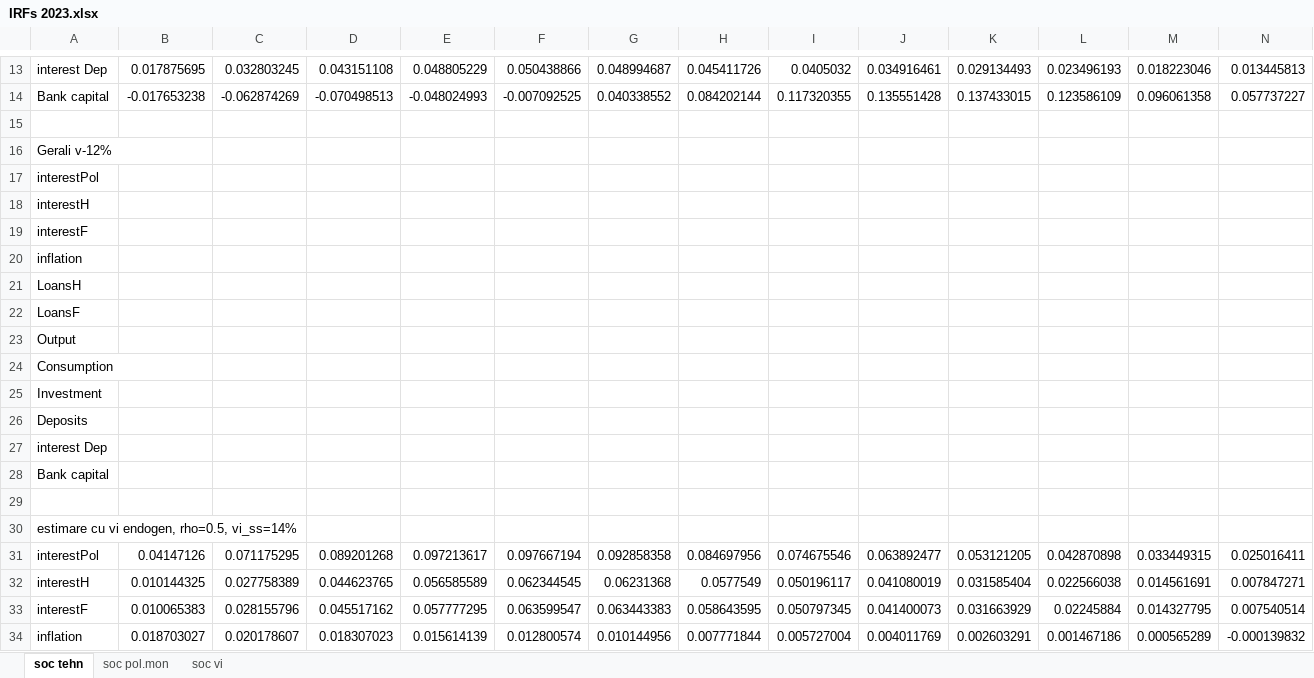
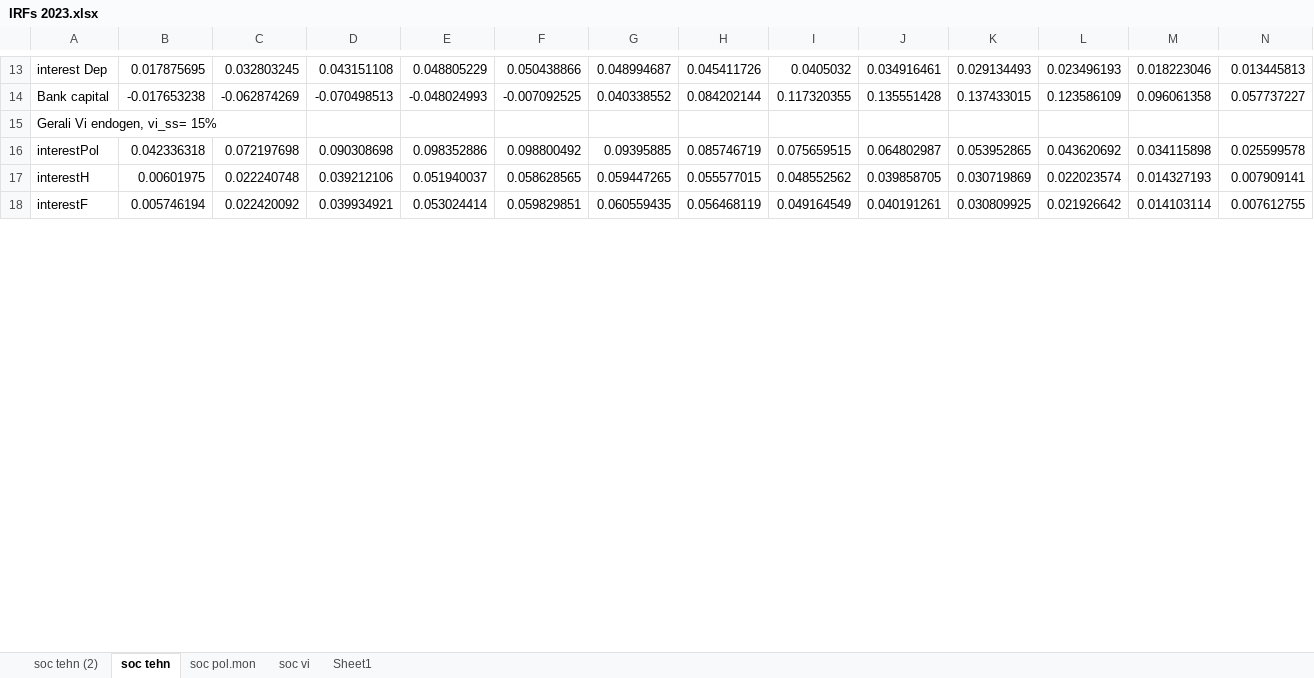
Before and after one commit to mihaialiman/gerali_2010_romania, an Excel workbook: IRFs 2023.xlsx, sheet soc tehn, drawn as a sheet; only a part is shown, gaps mark what is left out; the shorter side is filled out with more unchanged rows; values as stored, in another font and other column widths than the file's, no borders; charts and pictures not drawn; removed rows and columns are numbered as before the commit, all else as after; rows hold the shown columns only; the diff covers the shown part only; the diff names each change by its address in the sheet, - before the commit and + after, or states it on an @@ line.

```diff
--- a/IRFs 2023.xlsx (sheet soc tehn)
+++ b/IRFs 2023.xlsx (sheet soc tehn)
+sheet tab: soc tehn (2)
+sheet tab: Sheet1
-row 15: (empty)
-A15: Gerali v-12%
+A15: Gerali Vi endogen, vi_ss= 15%
-row 17: interestPol
-row 18: interestH
-row 19: interestF
-row 20: inflation
-row 21: LoansH
-row 22: LoansF
-row 23: Output
-row 24: Consumption
-row 25: Investment
-row 26: Deposits
-row 27: interest Dep
-row 28: Bank capital
-row 29: (empty)
-row 30: estimare cu vi endogen, rho=0.5, vi_ss=14%
-row 31: interestPol | 0.04147126 | 0.071175295 | 0.089201268 | 0.097213617 | 0.097667194 | 0.092858358 | 0.084697956 | 0.074675546 | 0.063892477 | 0.053121205 | 0.042870898 | 0.033449315 | 0.025016411
-row 32: interestH | 0.010144325 | 0.027758389 | 0.044623765 | 0.056585589 | 0.062344545 | 0.06231368 | 0.0577549 | 0.050196117 | 0.041080019 | 0.031585404 | 0.022566038 | 0.014561691 | 0.007847271
-row 33: interestF | 0.010065383 | 0.028155796 | 0.045517162 | 0.057777295 | 0.063599547 | 0.063443383 | 0.058643595 | 0.050797345 | 0.041400073 | 0.031663929 | 0.02245884 | 0.014327795 | 0.007540514
-row 34: inflation | 0.018703027 | 0.020178607 | 0.018307023 | 0.015614139 | 0.012800574 | 0.010144956 | 0.007771844 | 0.005727004 | 0.004011769 | 0.002603291 | 0.001467186 | 0.000565289 | -0.000139832
```
Also changed, not shown: 29 added rows, 10 removed rows and 4 edited cells elsewhere in this sheet, sheet soc vi, sheet soc pol.mon, charts or pictures, 4 other files.
